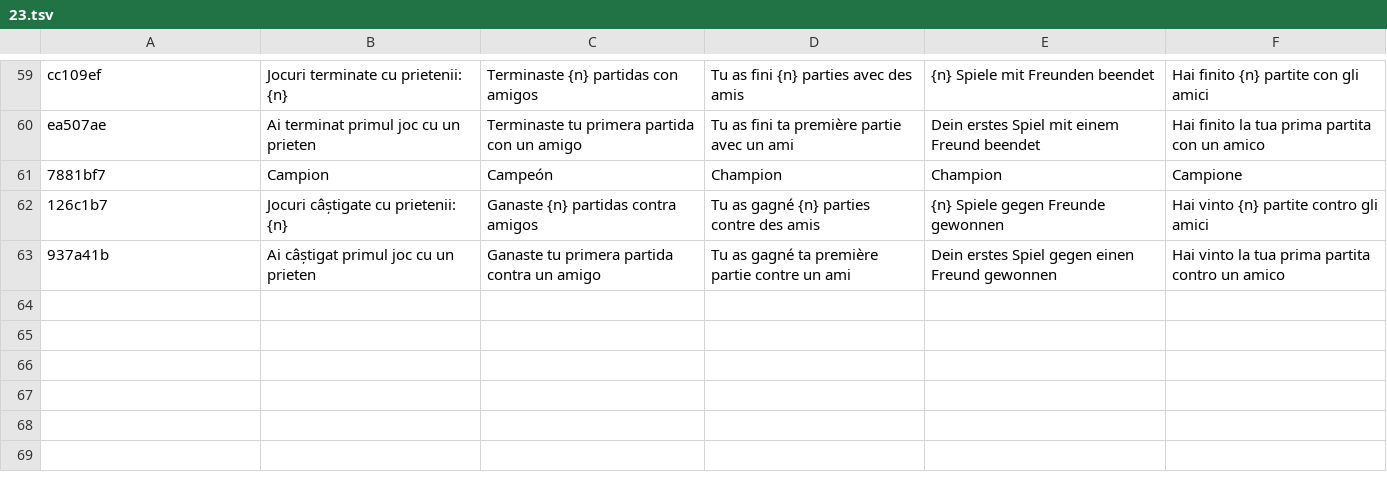
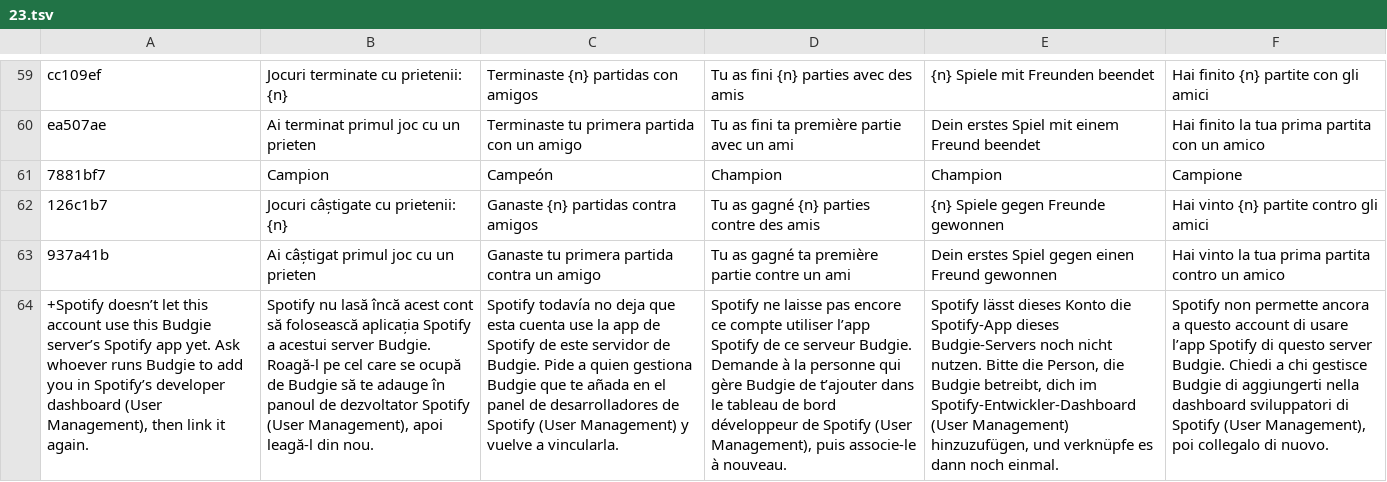
Before and after one commit to teofilcelzmecher/zmeckerul.github.io, a TSV file: nook/tools/i18n/tr/23.tsv, drawn as a sheet; only a part is shown, gaps mark what is left out; the diff names each change by its address in the sheet, - before the commit and + after, or states it on an @@ line.

Commit message:
Spotify's 2026 rules: a clear message for accounts its app doesn't let in
Spotify's Development Mode only lets in the people the app's owner adds in its
dashboard (User Management), and no longer says who has Premium. Linking
an account it refuses now says so (and links nothing), in all six languages
and on connected.html; listening along says the same rather than asking for
Premium. Premium is known from the first song started on Spotify.

```diff
--- a/nook/tools/i18n/tr/23.tsv
+++ b/nook/tools/i18n/tr/23.tsv
+row 64: +Spotify doesn’t let this account use this Budgie server’s Spotify app yet. Ask whoever runs Budgie to add you in Spotify’s developer dashboard (User Management), then link it again. | Spotify nu lasă încă acest cont să folosească aplicația Spotify a acestui server Budgie. Roagă-l pe cel care se ocupă de Budgie să te adauge în panoul de dezvoltator Spotify (User Management), apoi leagă-l din nou. | Spotify todavía no deja que esta cuenta use la app de Spotify de este servidor de Budgie. Pide a quien gestiona Budgie que te añada en el panel de desarrolladores de Spotify (User Management) y vuelve a vincularla. | Spotify ne laisse pas encore ce compte utiliser l’app Spotify de ce serveur Budgie. Demande à la personne qui gère Budgie de t’ajouter dans le tableau de bord développeur de Spotify (User Management), puis associe-le à nouveau. | Spotify lässt dieses Konto die Spotify-App dieses Budgie-Servers noch nicht nutzen. Bitte die Person, die Budgie betreibt, dich im Spotify-Entwickler-Dashboard (User Management) hinzuzufügen, und verknüpfe es dann noch einmal. | Spotify non permette ancora a questo account di usare l’app Spotify di questo server Budgie. Chiedi a chi gestisce Budgie di aggiungerti nella dashboard sviluppatori di Spotify (User Management), poi collegalo di nuovo.
```
Also changed, not shown: nook/tools/i18n/strings.tsv, 7 other files.
